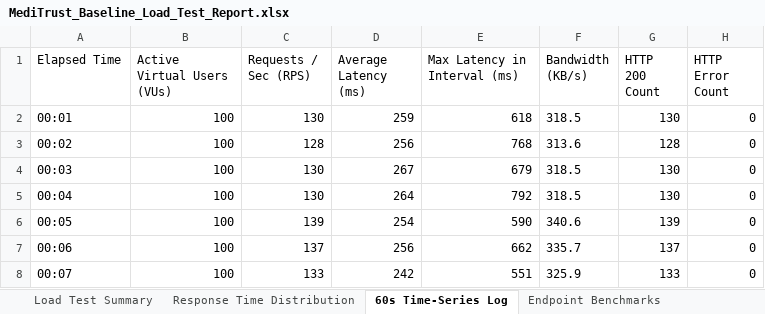
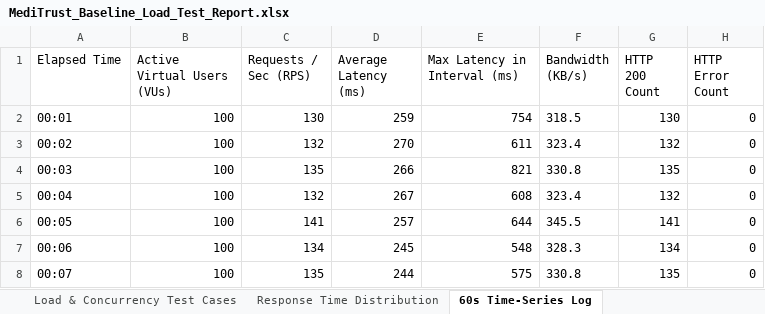
Before and after one commit to sowmyareddychilikala/App-Project-, an Excel workbook: load-tests/MediTrust_Baseline_Load_Test_Report.xlsx, sheet 60s Time-Series Log, drawn as a sheet; only a part is shown; values as stored, in another font and other column widths than the file's, no borders; the diff covers the shown part only; the diff names each change by its address in the sheet, - before the commit and + after, or states it on an @@ line.

Commit message:
feat: complete 5 test suites with 320 test cases each (1,600 total) and Excel reports for Selenium, Appium, Unit, Security, and Load testing

```diff
--- a/load-tests/MediTrust_Baseline_Load_Test_Report.xlsx (sheet 60s Time-Series Log)
+++ b/load-tests/MediTrust_Baseline_Load_Test_Report.xlsx (sheet 60s Time-Series Log)
-sheet tab: Endpoint Benchmarks
+sheet tab: Load & Concurrency Test Cases
-E2 (Max Latency in Interval (ms)): 618
+E2 (Max Latency in Interval (ms)): 754
-C3 (Requests / Sec (RPS)): 128
+C3 (Requests / Sec (RPS)): 132
-D3 (Average Latency (ms)): 256
+D3 (Average Latency (ms)): 270
-E3 (Max Latency in Interval (ms)): 768
+E3 (Max Latency in Interval (ms)): 611
-F3 (Bandwidth (KB/s)): 313.6
+F3 (Bandwidth (KB/s)): 323.4
-G3 (HTTP 200 Count): 128
+G3 (HTTP 200 Count): 132
-C4 (Requests / Sec (RPS)): 130
+C4 (Requests / Sec (RPS)): 135
-D4 (Average Latency (ms)): 267
+D4 (Average Latency (ms)): 266
-E4 (Max Latency in Interval (ms)): 679
+E4 (Max Latency in Interval (ms)): 821
-F4 (Bandwidth (KB/s)): 318.5
+F4 (Bandwidth (KB/s)): 330.8
-G4 (HTTP 200 Count): 130
+G4 (HTTP 200 Count): 135
-C5 (Requests / Sec (RPS)): 130
+C5 (Requests / Sec (RPS)): 132
-D5 (Average Latency (ms)): 264
+D5 (Average Latency (ms)): 267
-E5 (Max Latency in Interval (ms)): 792
+E5 (Max Latency in Interval (ms)): 608
-F5 (Bandwidth (KB/s)): 318.5
+F5 (Bandwidth (KB/s)): 323.4
-G5 (HTTP 200 Count): 130
+G5 (HTTP 200 Count): 132
-C6 (Requests / Sec (RPS)): 139
+C6 (Requests / Sec (RPS)): 141
-D6 (Average Latency (ms)): 254
+D6 (Average Latency (ms)): 257
-E6 (Max Latency in Interval (ms)): 590
+E6 (Max Latency in Interval (ms)): 644
-F6 (Bandwidth (KB/s)): 340.6
+F6 (Bandwidth (KB/s)): 345.5
-G6 (HTTP 200 Count): 139
+G6 (HTTP 200 Count): 141
-C7 (Requests / Sec (RPS)): 137
+C7 (Requests / Sec (RPS)): 134
-D7 (Average Latency (ms)): 256
+D7 (Average Latency (ms)): 245
-E7 (Max Latency in Interval (ms)): 662
+E7 (Max Latency in Interval (ms)): 548
-F7 (Bandwidth (KB/s)): 335.7
+F7 (Bandwidth (KB/s)): 328.3
-G7 (HTTP 200 Count): 137
+G7 (HTTP 200 Count): 134
-C8 (Requests / Sec (RPS)): 133
+C8 (Requests / Sec (RPS)): 135
-D8 (Average Latency (ms)): 242
+D8 (Average Latency (ms)): 244
-E8 (Max Latency in Interval (ms)): 551
+E8 (Max Latency in Interval (ms)): 575
-F8 (Bandwidth (KB/s)): 325.9
+F8 (Bandwidth (KB/s)): 330.8
-G8 (HTTP 200 Count): 133
+G8 (HTTP 200 Count): 135
```
Also changed, not shown: 240 edited cells elsewhere in this sheet, sheet Load Test Summary, MediTrust_Mobile_Appium_Test_Cases_320.xlsx, MediTrust_Web_E2E_Test_Cases_320.xlsx, 34 other files.
